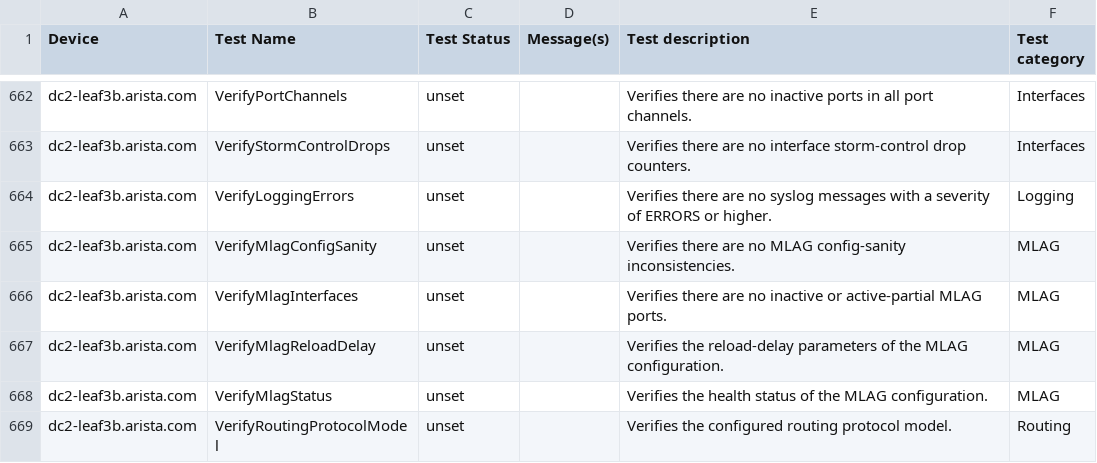
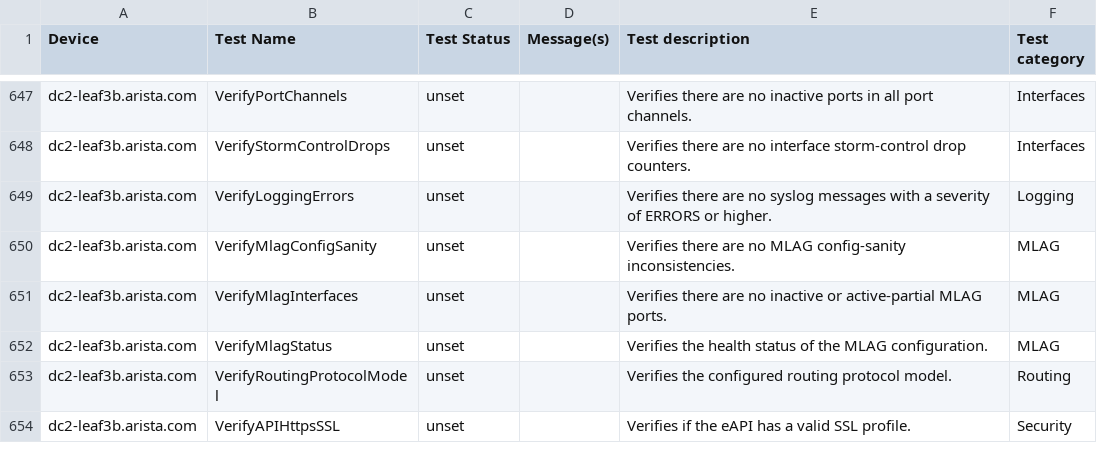
Before and after one commit to JulioPDX/avd, a CSV file: ansible_collections/arista/avd/molecule/anta_runner/anta/reports/allow_bgp_vrfs_run/anta_report.csv, drawn as a sheet; only a part is shown, gaps mark what is left out; the shorter side is filled out with more unchanged rows; the diff covers the shown part only.

Commit message:
Refactor(anta_runner): Removed the VerifyMlagDualPrimary and VerifyMlagReloadDelay tests as since they are covered by the config sanity test (#5605)

```diff
--- a/ansible_collections/arista/avd/molecule/anta_runner/anta/reports/allow_bgp_vrfs_run/anta_report.csv
+++ b/ansible_collections/arista/avd/molecule/anta_runner/anta/reports/allow_bgp_vrfs_run/anta_report.csv
@@ -666,3 +651,2 @@ dc2-leaf3b.arista.com,VerifyMlagConfigSanity,unset,,Verifies there are no MLAG c
 dc2-leaf3b.arista.com,VerifyMlagInterfaces,unset,,Verifies there are no inactive or active-partial MLAG ports.,MLAG
-dc2-leaf3b.arista.com,VerifyMlagReloadDelay,unset,,Verifies the reload-delay parameters of the MLAG configuration.,MLAG
 dc2-leaf3b.arista.com,VerifyMlagStatus,unset,,Verifies the health status of the MLAG configuration.,MLAG
```
Also changed, not shown: 15 removed rows elsewhere in this file, ansible_collections/arista/avd/molecule/anta_runner/anta/reports/default_run/anta_report.csv, ansible_collections/arista/avd/molecule/anta_runner/anta/reports/filtered_run/anta_report.csv, 43 other files.
